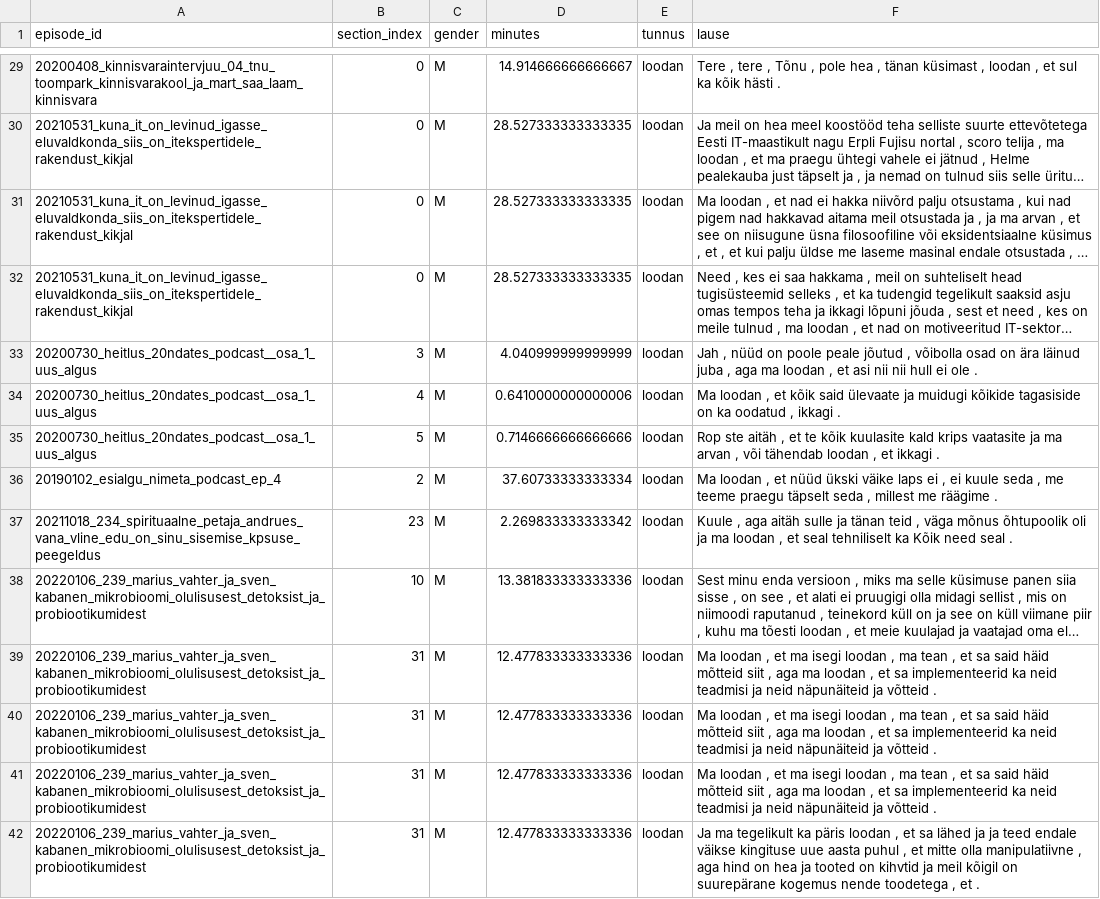
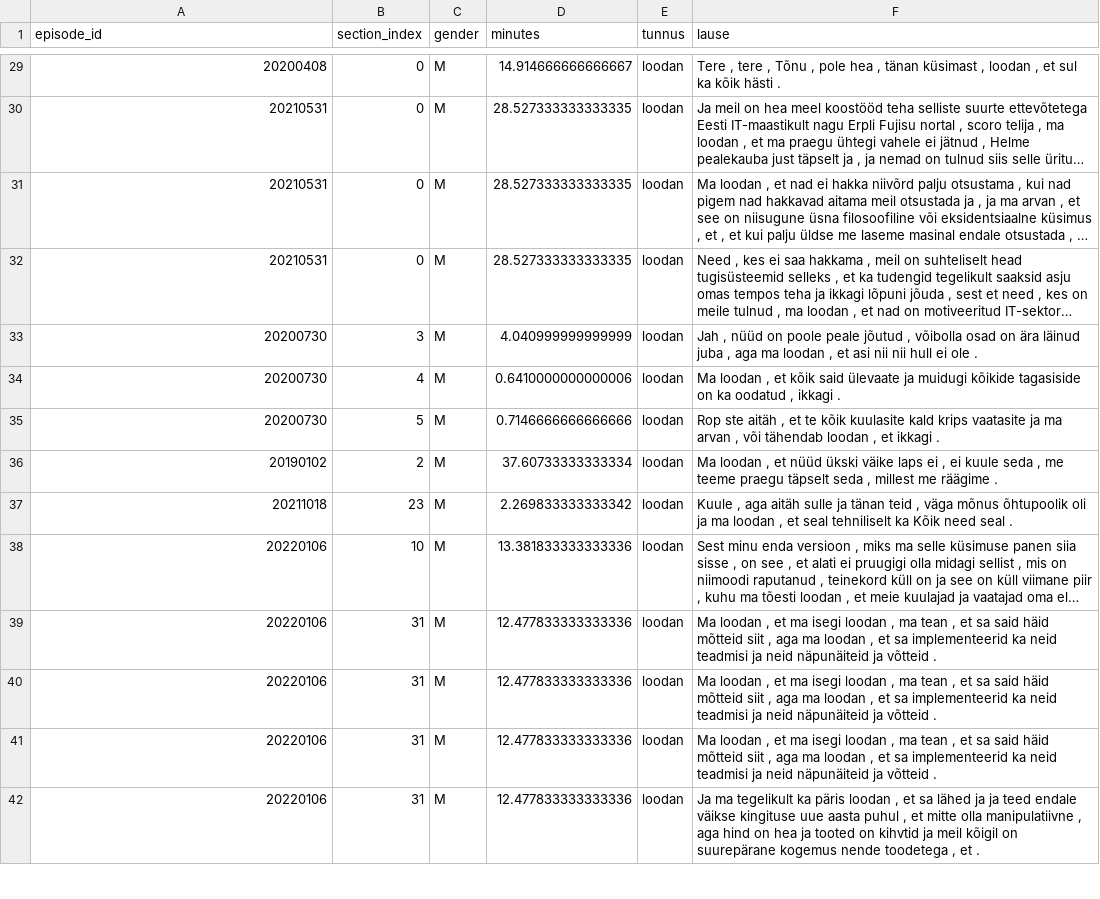
Before and after one commit to SofiaKriuchkova/ma-diploma-project-kriuchkova, a CSV file: kp_markerid_per_value/loodan.csv, drawn as a sheet; only a part is shown, gaps mark what is left out; long unchanged cells end in …; the diff covers the shown part only; the diff names each change by its address in the sheet, - before the commit and + after, or states it on an @@ line.

```diff
--- a/kp_markerid_per_value/loodan.csv
+++ b/kp_markerid_per_value/loodan.csv
-A29 (episode_id): 20200408_kinnisvaraintervjuu_04_tnu_toompark_kinnisvarakool_ja_mart_saa_laam_kinnisvara
+A29 (episode_id): 20200408
-A30:A32 (episode_id): 20210531_kuna_it_on_levinud_igasse_eluvaldkonda_siis_on_itekspertidele_rakendust_kikjal
+A30:A32 (episode_id): 20210531
-A33:A35 (episode_id): 20200730_heitlus_20ndates_podcast__osa_1_uus_algus
+A33:A35 (episode_id): 20200730
-A36 (episode_id): 20190102_esialgu_nimeta_podcast_ep_4
+A36 (episode_id): 20190102
-A37 (episode_id): 20211018_234_spirituaalne_petaja_andrues_vana_vline_edu_on_sinu_sisemise_kpsuse_peegeldus
+A37 (episode_id): 20211018
-A38:A42 (episode_id): 20220106_239_marius_vahter_ja_sven_kabanen_mikrobioomi_olulisusest_detoksist_ja_probiootikumidest
+A38:A42 (episode_id): 20220106
```
Also changed, not shown: 83 edited cells elsewhere in this file, 19 other files.
